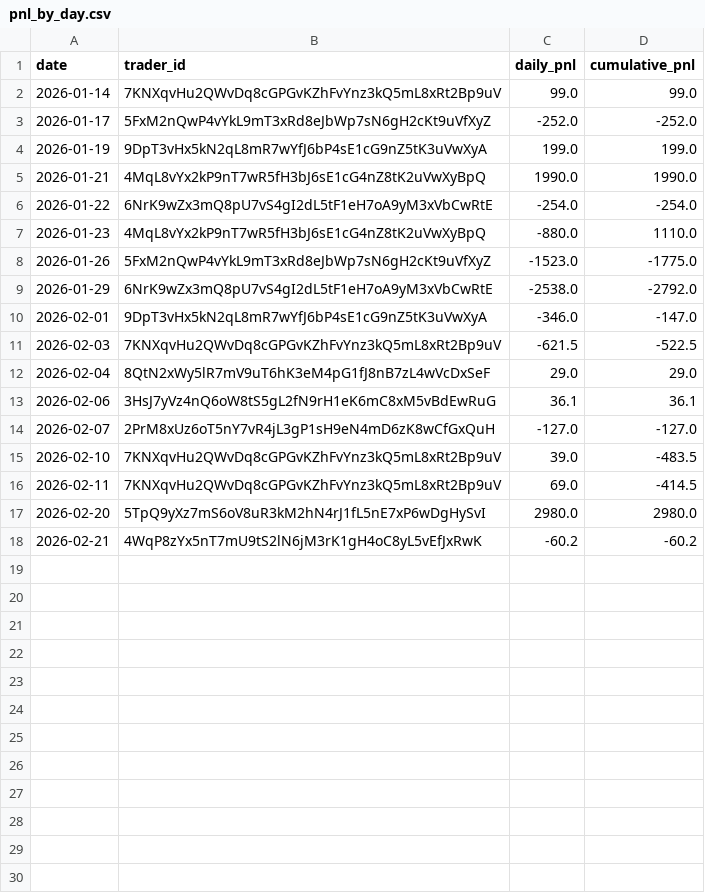
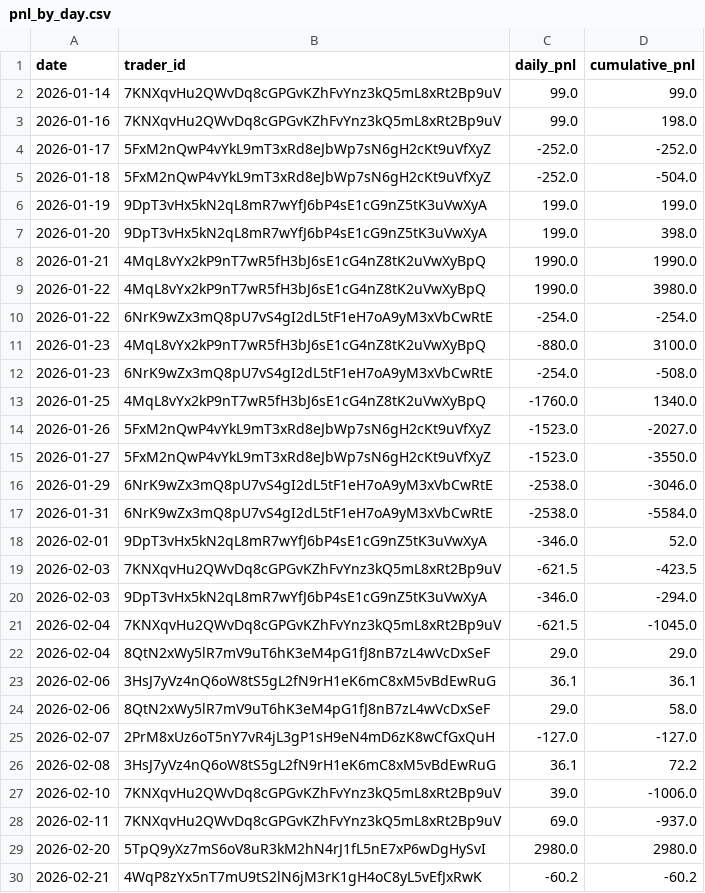
Before and after one commit to FirstBML/Deriverse-Trading-System-Analysis, a CSV file: deriverse-data-puller/data/analytics_output/pnl_by_day.csv, drawn as a sheet.

```diff
--- a/deriverse-data-puller/data/analytics_output/pnl_by_day.csv
+++ b/deriverse-data-puller/data/analytics_output/pnl_by_day.csv
@@ -2,16 +2,28 @@ date,trader_id,daily_pnl,cumulative_pnl
 2026-01-14,7KNXqvHu2QWvDq8cGPGvKZhFvYnz3kQ5mL8xRt2Bp9uV,99.0,99.0
+2026-01-16,7KNXqvHu2QWvDq8cGPGvKZhFvYnz3kQ5mL8xRt2Bp9uV,99.0,198.0
 2026-01-17,5FxM2nQwP4vYkL9mT3xRd8eJbWp7sN6gH2cKt9uVfXyZ,-252.0,-252.0
+2026-01-18,5FxM2nQwP4vYkL9mT3xRd8eJbWp7sN6gH2cKt9uVfXyZ,-252.0,-504.0
 2026-01-19,9DpT3vHx5kN2qL8mR7wYfJ6bP4sE1cG9nZ5tK3uVwXyA,199.0,199.0
+2026-01-20,9DpT3vHx5kN2qL8mR7wYfJ6bP4sE1cG9nZ5tK3uVwXyA,199.0,398.0
 2026-01-21,4MqL8vYx2kP9nT7wR5fH3bJ6sE1cG4nZ8tK2uVwXyBpQ,1990.0,1990.0
+2026-01-22,4MqL8vYx2kP9nT7wR5fH3bJ6sE1cG4nZ8tK2uVwXyBpQ,1990.0,3980.0
 2026-01-22,6NrK9wZx3mQ8pU7vS4gI2dL5tF1eH7oA9yM3xVbCwRtE,-254.0,-254.0
-2026-01-23,4MqL8vYx2kP9nT7wR5fH3bJ6sE1cG4nZ8tK2uVwXyBpQ,-880.0,1110.0
-2026-01-26,5FxM2nQwP4vYkL9mT3xRd8eJbWp7sN6gH2cKt9uVfXyZ,-1523.0,-1775.0
-2026-01-29,6NrK9wZx3mQ8pU7vS4gI2dL5tF1eH7oA9yM3xVbCwRtE,-2538.0,-2792.0
-2026-02-01,9DpT3vHx5kN2qL8mR7wYfJ6bP4sE1cG9nZ5tK3uVwXyA,-346.0,-147.0
-2026-02-03,7KNXqvHu2QWvDq8cGPGvKZhFvYnz3kQ5mL8xRt2Bp9uV,-621.5,-522.5
+2026-01-23,4MqL8vYx2kP9nT7wR5fH3bJ6sE1cG4nZ8tK2uVwXyBpQ,-880.0,3100.0
+2026-01-23,6NrK9wZx3mQ8pU7vS4gI2dL5tF1eH7oA9yM3xVbCwRtE,-254.0,-508.0
+2026-01-25,4MqL8vYx2kP9nT7wR5fH3bJ6sE1cG4nZ8tK2uVwXyBpQ,-1760.0,1340.0
+2026-01-26,5FxM2nQwP4vYkL9mT3xRd8eJbWp7sN6gH2cKt9uVfXyZ,-1523.0,-2027.0
+2026-01-27,5FxM2nQwP4vYkL9mT3xRd8eJbWp7sN6gH2cKt9uVfXyZ,-1523.0,-3550.0
+2026-01-29,6NrK9wZx3mQ8pU7vS4gI2dL5tF1eH7oA9yM3xVbCwRtE,-2538.0,-3046.0
+2026-01-31,6NrK9wZx3mQ8pU7vS4gI2dL5tF1eH7oA9yM3xVbCwRtE,-2538.0,-5584.0
+2026-02-01,9DpT3vHx5kN2qL8mR7wYfJ6bP4sE1cG9nZ5tK3uVwXyA,-346.0,52.0
+2026-02-03,7KNXqvHu2QWvDq8cGPGvKZhFvYnz3kQ5mL8xRt2Bp9uV,-621.5,-423.5
+2026-02-03,9DpT3vHx5kN2qL8mR7wYfJ6bP4sE1cG9nZ5tK3uVwXyA,-346.0,-294.0
+2026-02-04,7KNXqvHu2QWvDq8cGPGvKZhFvYnz3kQ5mL8xRt2Bp9uV,-621.5,-1045.0
 2026-02-04,8QtN2xWy5lR7mV9uT6hK3eM4pG1fJ8nB7zL4wVcDxSeF,29.0,29.0
 2026-02-06,3HsJ7yVz4nQ6oW8tS5gL2fN9rH1eK6mC8xM5vBdEwRuG,36.1,36.1
+2026-02-06,8QtN2xWy5lR7mV9uT6hK3eM4pG1fJ8nB7zL4wVcDxSeF,29.0,58.0
 2026-02-07,2PrM8xUz6oT5nY7vR4jL3gP1sH9eN4mD6zK8wCfGxQuH,-127.0,-127.0
-2026-02-10,7KNXqvHu2QWvDq8cGPGvKZhFvYnz3kQ5mL8xRt2Bp9uV,39.0,-483.5
-2026-02-11,7KNXqvHu2QWvDq8cGPGvKZhFvYnz3kQ5mL8xRt2Bp9uV,69.0,-414.5
+2026-02-08,3HsJ7yVz4nQ6oW8tS5gL2fN9rH1eK6mC8xM5vBdEwRuG,36.1,72.2
+2026-02-10,7KNXqvHu2QWvDq8cGPGvKZhFvYnz3kQ5mL8xRt2Bp9uV,39.0,-1006.0
+2026-02-11,7KNXqvHu2QWvDq8cGPGvKZhFvYnz3kQ5mL8xRt2Bp9uV,69.0,-937.0
 2026-02-20,5TpQ9yXz7mS6oV8uR3kM2hN4rJ1fL5nE7xP6wDgHySvI,2980.0,2980.0
```
Also changed, not shown: deriverse-data-puller/data/analytics_output/equity_curve.csv, deriverse-data-puller/data/analytics_output/pnl_by_hour.csv, 17 other files.
